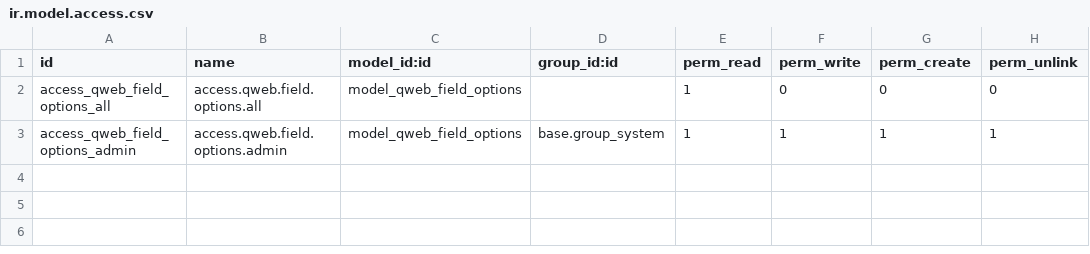
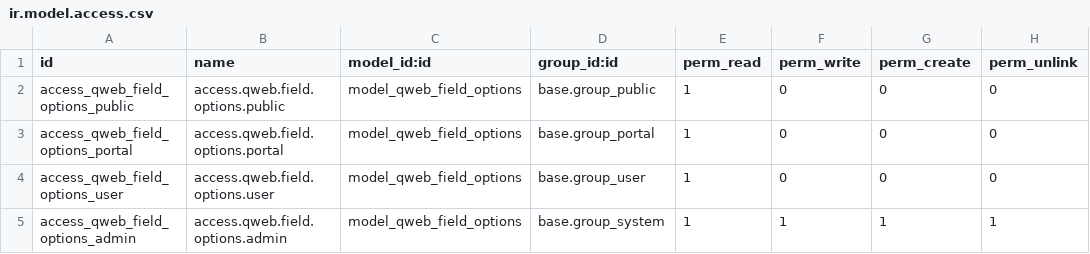
Before and after one commit to BinhexTeam/reporting-engine, a CSV file: report_qweb_field_option/security/ir.model.access.csv, drawn as a sheet.

Commit message:
[MIG] report_qweb_field_option: Migration to 18.0

```diff
--- a/report_qweb_field_option/security/ir.model.access.csv
+++ b/report_qweb_field_option/security/ir.model.access.csv
@@ -1,3 +1,5 @@
 id,name,model_id:id,group_id:id,perm_read,perm_write,perm_create,perm_unlink
-access_qweb_field_options_all,access.qweb.field.options.all,model_qweb_field_options,,1,0,0,0
+access_qweb_field_options_public,access.qweb.field.options.public,model_qweb_field_options,base.group_public,1,0,0,0
+access_qweb_field_options_portal,access.qweb.field.options.portal,model_qweb_field_options,base.group_portal,1,0,0,0
+access_qweb_field_options_user,access.qweb.field.options.user,model_qweb_field_options,base.group_user,1,0,0,0
 access_qweb_field_options_admin,access.qweb.field.options.admin,model_qweb_field_options,base.group_system,1,1,1,1
```
Also changed, not shown: 3 other files.
